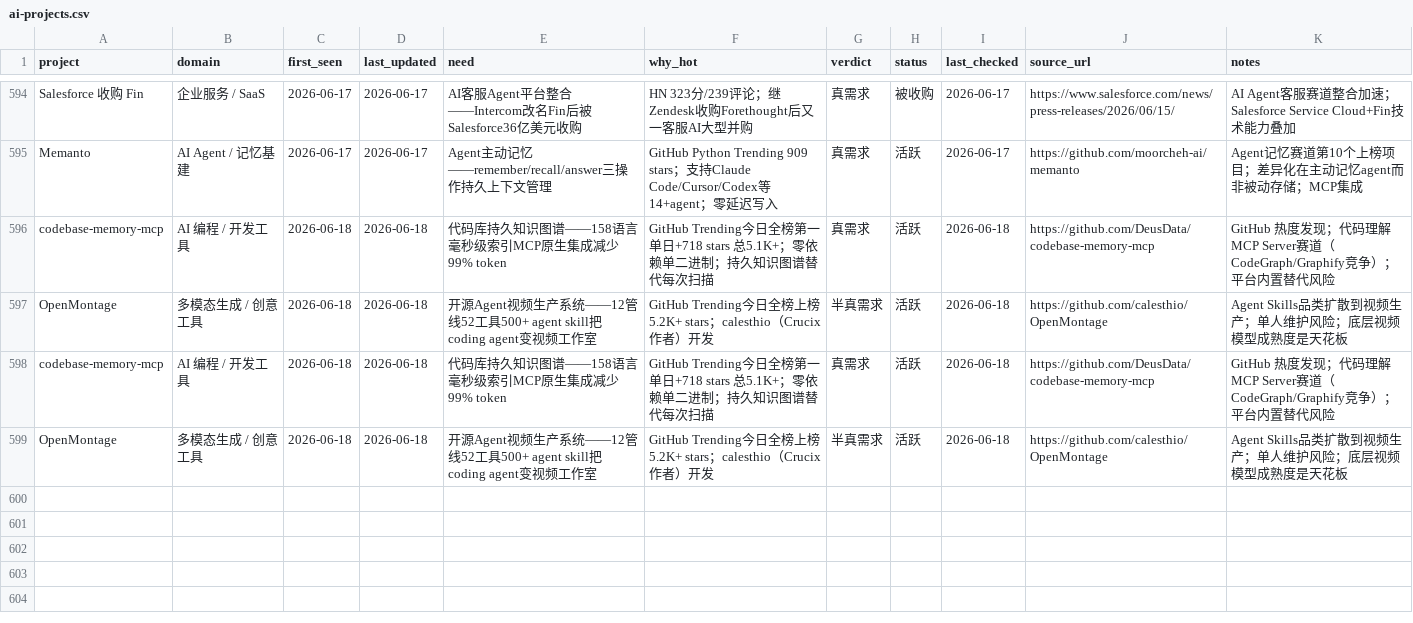
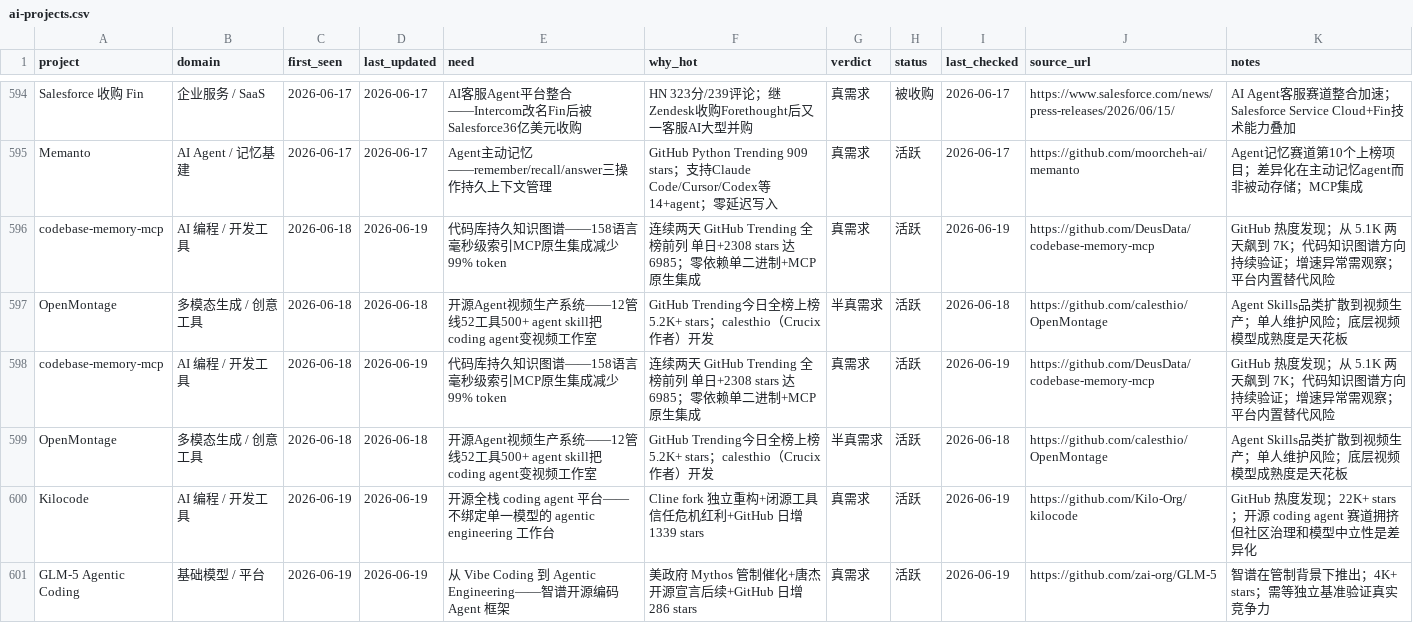
Before and after one commit to KuumaSan/AIProducts, a CSV file: tracking/ai-projects.csv, drawn as a sheet; only a part is shown, gaps mark what is left out.

Commit message:
Daily AI tracker update 2026-06-19

```diff
--- a/tracking/ai-projects.csv
+++ b/tracking/ai-projects.csv
@@ -595,5 +595,7 @@ Salesforce 收购 Fin,企业服务 / SaaS,2026-06-17,2026-06-17,AI客服Agent平
 Memanto,AI Agent / 记忆基建,2026-06-17,2026-06-17,Agent主动记忆——remember/recall/answer三操作持久上下文管理,GitHub Python Trending 909 stars；支持Claude Code/Cursor/Codex等14+agent；零延迟写入,真需求,活跃,2026-06-17,https://github.com/moorcheh-ai/memanto,Agent记忆赛道第10个上榜项目；差异化在主动记忆agent而非被动存储；MCP集成
-codebase-memory-mcp,AI 编程 / 开发工具,2026-06-18,2026-06-18,代码库持久知识图谱——158语言毫秒级索引MCP原生集成减少99% token,"GitHub Trending今日全榜第一 单日+718 stars 总5.1K+；零依赖单二进制；持久知识图谱替代每次扫描",真需求,活跃,2026-06-18,https://github.com/DeusData/codebase-memory-mcp,GitHub 热度发现；代码理解MCP Server赛道（CodeGraph/Graphify竞争）；平台内置替代风险
+codebase-memory-mcp,AI 编程 / 开发工具,2026-06-18,2026-06-19,代码库持久知识图谱——158语言毫秒级索引MCP原生集成减少99% token,连续两天 GitHub Trending 全榜前列 单日+2308 stars 达 6985；零依赖单二进制+MCP 原生集成,真需求,活跃,2026-06-19,https://github.com/DeusData/codebase-memory-mcp,GitHub 热度发现；从 5.1K 两天飙到 7K；代码知识图谱方向持续验证；增速异常需观察；平台内置替代风险
 OpenMontage,多模态生成 / 创意工具,2026-06-18,2026-06-18,开源Agent视频生产系统——12管线52工具500+ agent skill把coding agent变视频工作室,"GitHub Trending今日全榜上榜 5.2K+ stars；calesthio（Crucix作者）开发",半真需求,活跃,2026-06-18,https://github.com/calesthio/OpenMontage,Agent Skills品类扩散到视频生产；单人维护风险；底层视频模型成熟度是天花板
-codebase-memory-mcp,AI 编程 / 开发工具,2026-06-18,2026-06-18,代码库持久知识图谱——158语言毫秒级索引MCP原生集成减少99% token,"GitHub Trending今日全榜第一 单日+718 stars 总5.1K+；零依赖单二进制；持久知识图谱替代每次扫描",真需求,活跃,2026-06-18,https://github.com/DeusData/codebase-memory-mcp,GitHub 热度发现；代码理解MCP Server赛道（CodeGraph/Graphify竞争）；平台内置替代风险
+codebase-memory-mcp,AI 编程 / 开发工具,2026-06-18,2026-06-19,代码库持久知识图谱——158语言毫秒级索引MCP原生集成减少99% token,连续两天 GitHub Trending 全榜前列 单日+2308 stars 达 6985；零依赖单二进制+MCP 原生集成,真需求,活跃,2026-06-19,https://github.com/DeusData/codebase-memory-mcp,GitHub 热度发现；从 5.1K 两天飙到 7K；代码知识图谱方向持续验证；增速异常需观察；平台内置替代风险
 OpenMontage,多模态生成 / 创意工具,2026-06-18,2026-06-18,开源Agent视频生产系统——12管线52工具500+ agent skill把coding agent变视频工作室,"GitHub Trending今日全榜上榜 5.2K+ stars；calesthio（Crucix作者）开发",半真需求,活跃,2026-06-18,https://github.com/calesthio/OpenMontage,Agent Skills品类扩散到视频生产；单人维护风险；底层视频模型成熟度是天花板
+Kilocode,AI 编程 / 开发工具,2026-06-19,2026-06-19,开源全栈 coding agent 平台——不绑定单一模型的 agentic engineering 工作台,Cline fork 独立重构+闭源工具信任危机红利+GitHub 日增 1339 stars,真需求,活跃,2026-06-19,https://github.com/Kilo-Org/kilocode,"GitHub 热度发现；22K+ stars；开源 coding agent 赛道拥挤但社区治理和模型中立性是差异化"
+GLM-5 Agentic Coding,基础模型 / 平台,2026-06-19,2026-06-19,从 Vibe Coding 到 Agentic Engineering——智谱开源编码 Agent 框架,美政府 Mythos 管制催化+唐杰开源宣言后续+GitHub 日增 286 stars,真需求,活跃,2026-06-19,https://github.com/zai-org/GLM-5,"智谱在管制背景下推出；4K+ stars；需等独立基准验证真实竞争力"
```
